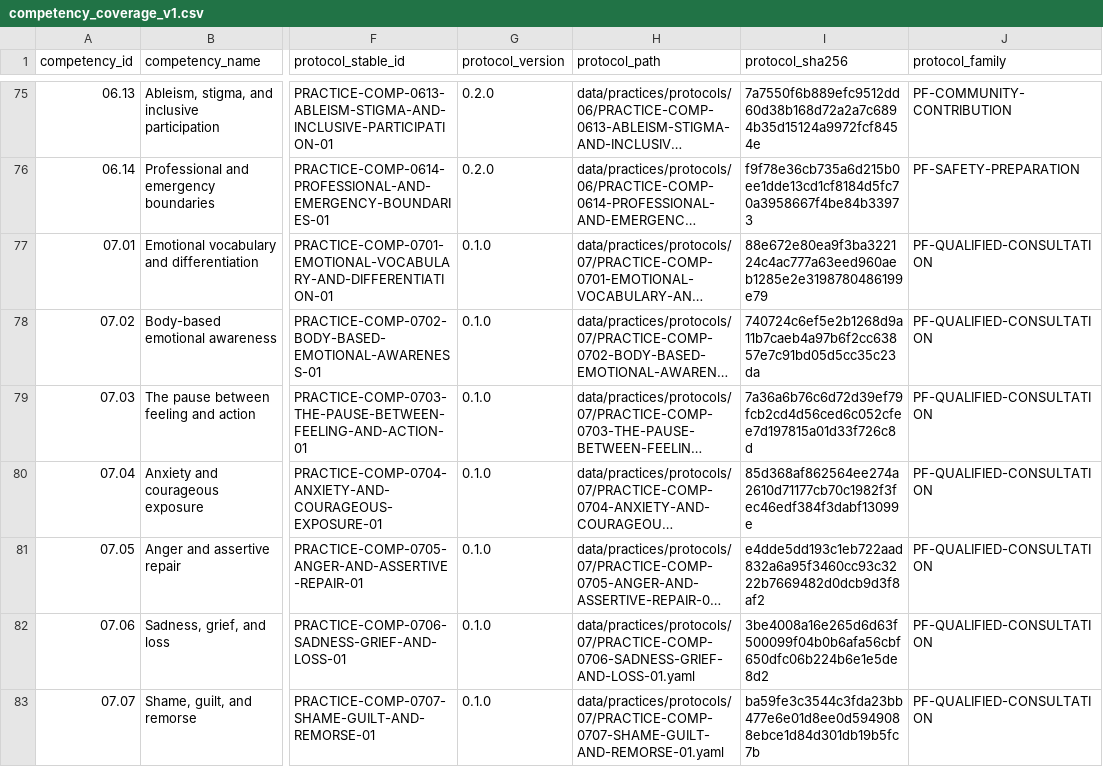
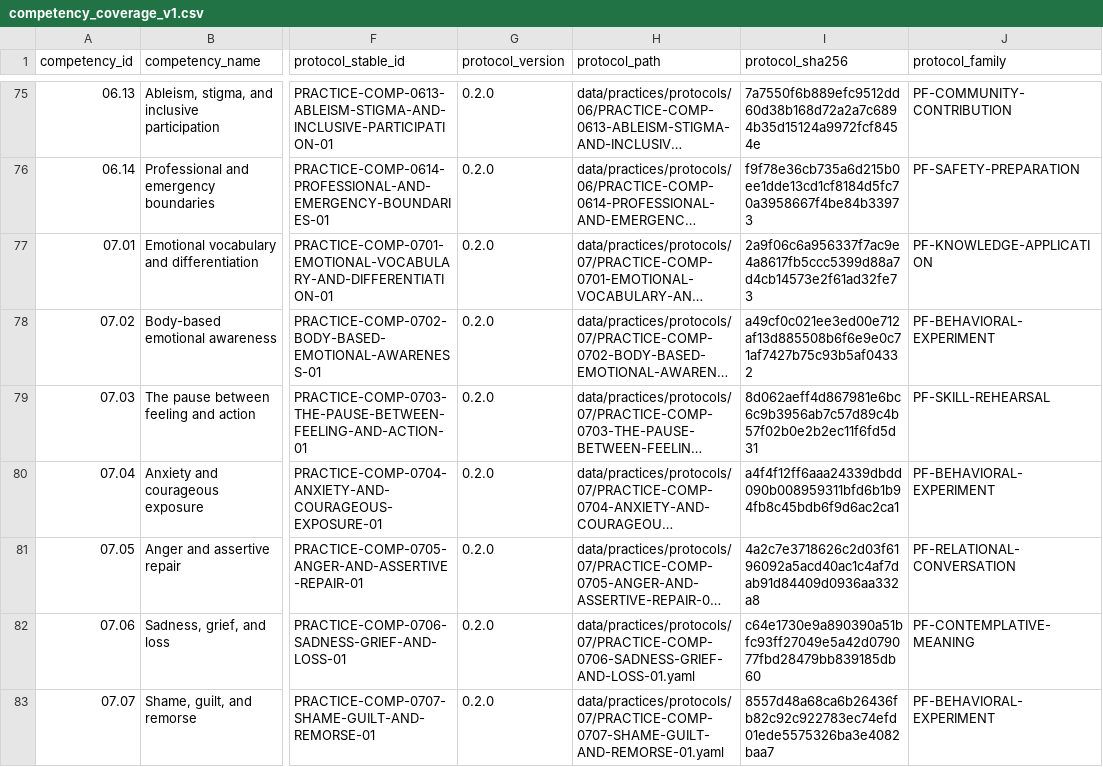
Before and after one commit to kpbianco/gitg-self-host, a CSV file: reports/practice-content/competency_coverage_v1.csv, drawn as a sheet; only a part is shown, gaps mark what is left out; long unchanged cells end in …; the diff covers the shown part only; the diff names each change by its address in the sheet, - before the commit and + after, or states it on an @@ line.

```diff
--- a/reports/practice-content/competency_coverage_v1.csv
+++ b/reports/practice-content/competency_coverage_v1.csv
-G77:G83 (protocol_version): 0.1.0
+G77:G83 (protocol_version): 0.2.0
-I77 (protocol_sha256): 88e672e80ea9f3ba322124c4ac777a63eed960aeb1285e2e3198780486199e79
+I77 (protocol_sha256): 2a9f06c6a956337f7ac9e4a8617fb5ccc5399d88a7d4cb14573e2f61ad32fe73
-J77 (protocol_family): PF-QUALIFIED-CONSULTATION
+J77 (protocol_family): PF-KNOWLEDGE-APPLICATION
-I78 (protocol_sha256): 740724c6ef5e2b1268d9a11b7caeb4a97b6f2cc63857e7c91bd05d5cc35c23da
+I78 (protocol_sha256): a49cf0c021ee3ed00e712af13d885508b6f6e9e0c71af7427b75c93b5af04332
-J78 (protocol_family): PF-QUALIFIED-CONSULTATION
+J78 (protocol_family): PF-BEHAVIORAL-EXPERIMENT
-I79 (protocol_sha256): 7a36a6b76c6d72d39ef79fcb2cd4d56ced6c052cfee7d197815a01d33f726c8d
+I79 (protocol_sha256): 8d062aeff4d867981e6bc6c9b3956ab7c57d89c4b57f02b0e2b2ec11f6fd5d31
-J79 (protocol_family): PF-QUALIFIED-CONSULTATION
+J79 (protocol_family): PF-SKILL-REHEARSAL
-I80 (protocol_sha256): 85d368af862564ee274a2610d71177cb70c1982f3fec46edf384f3dabf13099e
+I80 (protocol_sha256): a4f4f12ff6aaa24339dbdd090b008959311bfd6b1b94fb8c45bdb6f9d6ac2ca1
-J80 (protocol_family): PF-QUALIFIED-CONSULTATION
+J80 (protocol_family): PF-BEHAVIORAL-EXPERIMENT
-I81 (protocol_sha256): e4dde5dd193c1eb722aad832a6a95f3460cc93c3222b7669482d0dcb9d3f8af2
+I81 (protocol_sha256): 4a2c7e3718626c2d03f6196092a5acd40ac1c4af7dab91d84409d0936aa332a8
-J81 (protocol_family): PF-QUALIFIED-CONSULTATION
+J81 (protocol_family): PF-RELATIONAL-CONVERSATION
-I82 (protocol_sha256): 3be4008a16e265d6d63f500099f04b0b6afa56cbf650dfc06b224b6e1e5de8d2
+I82 (protocol_sha256): c64e1730e9a890390a51bfc93ff27049e5a42d079077fbd28479bb839185db60
-J82 (protocol_family): PF-QUALIFIED-CONSULTATION
+J82 (protocol_family): PF-CONTEMPLATIVE-MEANING
-I83 (protocol_sha256): ba59fe3c3544c3fda23bb477e6e01d8ee0d5949088ebce1d84d301db19b5fc7b
+I83 (protocol_sha256): 8557d48a68ca6b26436fb82c92c922783ec74efd01ede5575326ba3e4082baa7
-J83 (protocol_family): PF-QUALIFIED-CONSULTATION
+J83 (protocol_family): PF-BEHAVIORAL-EXPERIMENT
```
Also changed, not shown: 20 edited cells elsewhere in this file, reports/practice-content/risk_register_v1.csv, 38 other files.
